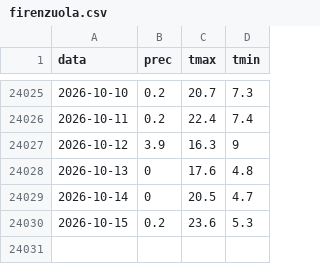
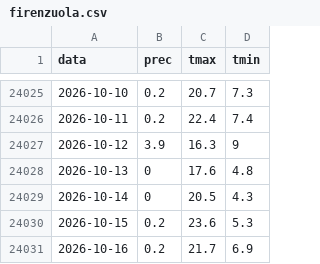
Before and after one commit to lucavarlani-max/mugello_meteoeclima, a CSV file: data/serie/firenzuola.csv, drawn as a sheet; only a part is shown, gaps mark what is left out.

```diff
--- a/data/serie/firenzuola.csv
+++ b/data/serie/firenzuola.csv
@@ -24028,3 +24028,4 @@ data,prec,tmax,tmin
 2026-10-13,0,17.6,4.8
-2026-10-14,0,20.5,4.7
+2026-10-14,0,20.5,4.3
 2026-10-15,0.2,23.6,5.3
+2026-10-16,0.2,21.7,6.9
```
Also changed, not shown: 13 other files.
